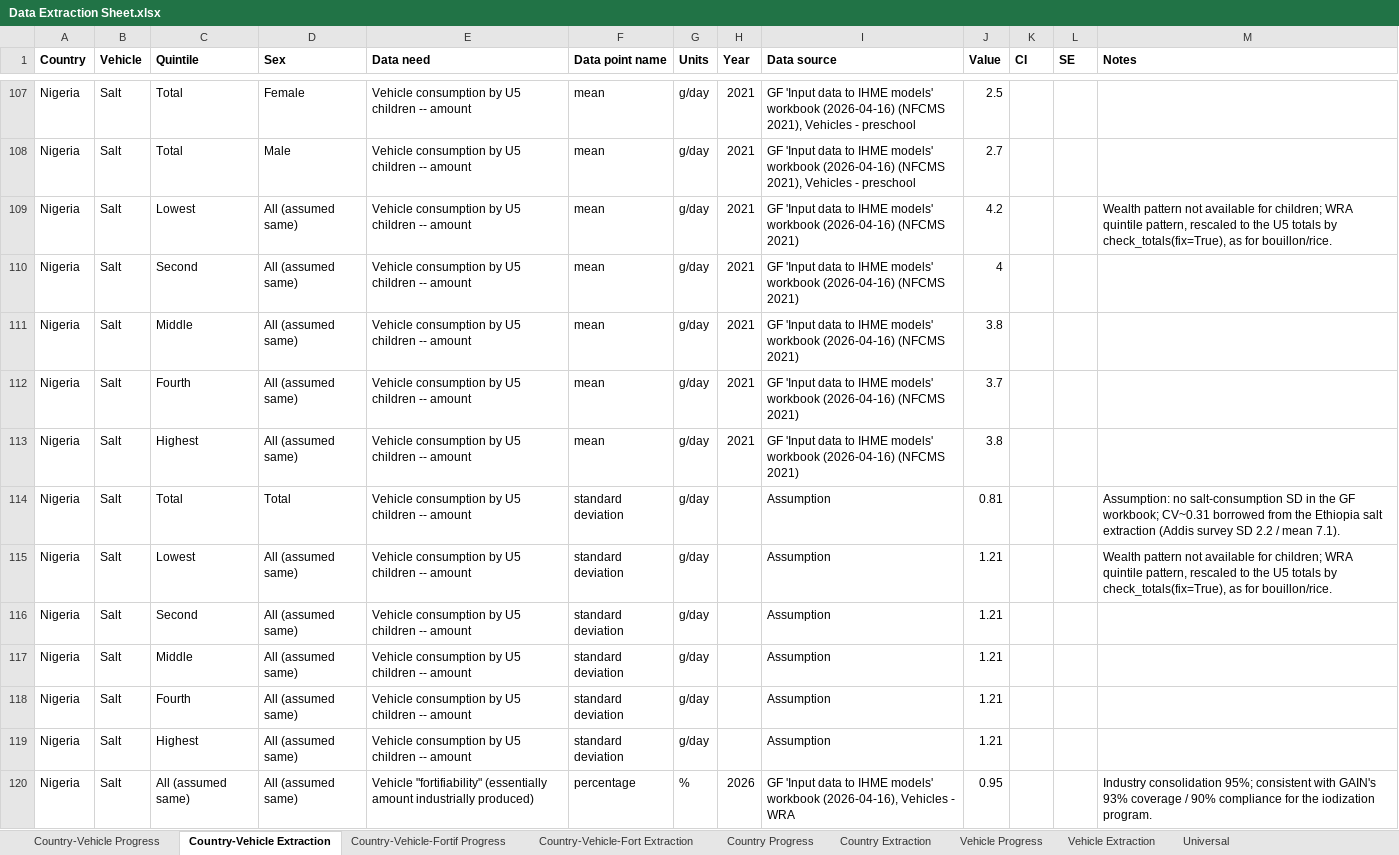
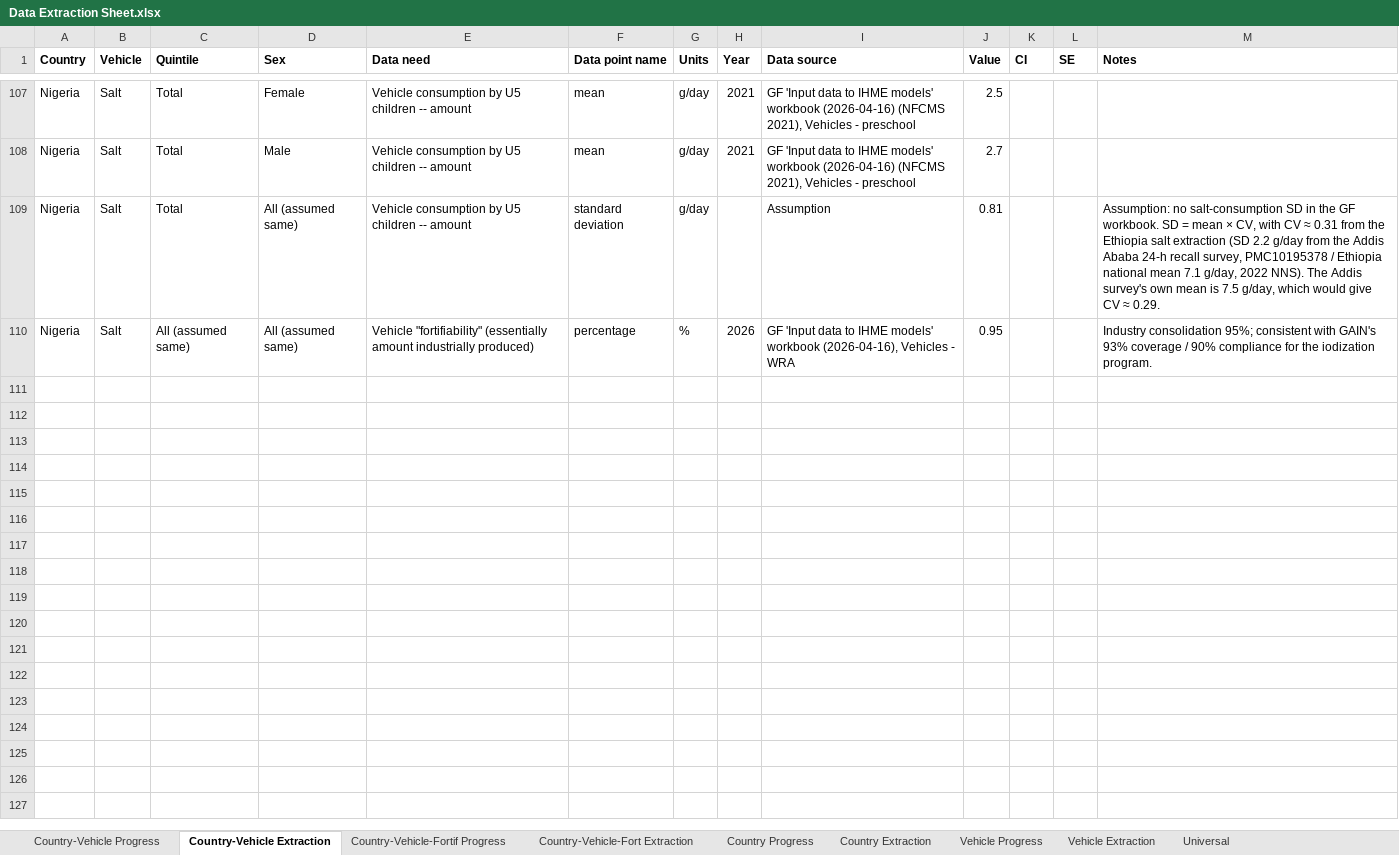
Before and after one commit to ihmeuw/vivarium_gates_lsff_2026, an Excel workbook: 0100_data_prep/extraction/Data Extraction Sheet.xlsx, sheet Country-Vehicle Extraction, drawn as a sheet; only a part is shown, gaps mark what is left out; values as stored, in another font and other column widths than the file's, no borders; removed rows and columns are numbered as before the commit, all else as after; the diff names each change by its address in the sheet, - before the commit and + after, or states it on an @@ line.

Commit message:
Fix Nigeria/salt U5 consumption rows to match prep_extracted's U5 disaggregation

```diff
--- a/0100_data_prep/extraction/Data Extraction Sheet.xlsx (sheet Country-Vehicle Extraction)
+++ b/0100_data_prep/extraction/Data Extraction Sheet.xlsx (sheet Country-Vehicle Extraction)
-row 109: Nigeria | Salt | Lowest | All (assumed same) | Vehicle consumption by U5 children -- amount | mean | g/day | 2021 | GF 'Input data to IHME models' workbook (2026-04-16) (NFCMS 2021) | 4.2 |  |  | Wealth pattern not available for children; WRA quintile pattern, rescaled to the U5 totals by check_totals(fix=True), as for bouillon/rice.
-row 110: Nigeria | Salt | Second | All (assumed same) | Vehicle consumption by U5 children -- amount | mean | g/day | 2021 | GF 'Input data to IHME models' workbook (2026-04-16) (NFCMS 2021) | 4
-row 111: Nigeria | Salt | Middle | All (assumed same) | Vehicle consumption by U5 children -- amount | mean | g/day | 2021 | GF 'Input data to IHME models' workbook (2026-04-16) (NFCMS 2021) | 3.8
-row 112: Nigeria | Salt | Fourth | All (assumed same) | Vehicle consumption by U5 children -- amount | mean | g/day | 2021 | GF 'Input data to IHME models' workbook (2026-04-16) (NFCMS 2021) | 3.7
-row 113: Nigeria | Salt | Highest | All (assumed same) | Vehicle consumption by U5 children -- amount | mean | g/day | 2021 | GF 'Input data to IHME models' workbook (2026-04-16) (NFCMS 2021) | 3.8
-D109 (Sex): Total
+D109 (Sex): All (assumed same)
-M109 (Notes): …the GF workbook; CV~0.31 borrowed from the Ethiopia salt extraction (Addis survey SD 2.2 / mean 7.1).
+M109 (Notes): …the GF workbook. SD = mean × CV, with CV ≈ 0.31 from the Ethiopia salt extraction (SD 2.2 g/day from the Addis Ababa 24-h recall survey, PMC10195378 / Ethiopia national mean 7.1 g/day, 2022 NNS). The Addis survey's own mean is 7.5 g/day, which would give CV ≈ 0.29.
-row 115: Nigeria | Salt | Lowest | All (assumed same) | Vehicle consumption by U5 children -- amount | standard deviation | g/day |  | Assumption | 1.21 |  |  | Wealth pattern not available for children; WRA quintile pattern, rescaled to the U5 totals by check_totals(fix=True), as for bouillon/rice.
-row 116: Nigeria | Salt | Second | All (assumed same) | Vehicle consumption by U5 children -- amount | standard deviation | g/day |  | Assumption | 1.21
-row 117: Nigeria | Salt | Middle | All (assumed same) | Vehicle consumption by U5 children -- amount | standard deviation | g/day |  | Assumption | 1.21
-row 118: Nigeria | Salt | Fourth | All (assumed same) | Vehicle consumption by U5 children -- amount | standard deviation | g/day |  | Assumption | 1.21
-row 119: Nigeria | Salt | Highest | All (assumed same) | Vehicle consumption by U5 children -- amount | standard deviation | g/day |  | Assumption | 1.21
```
Also changed, not shown: formulas that keep their value, 1 other file.
